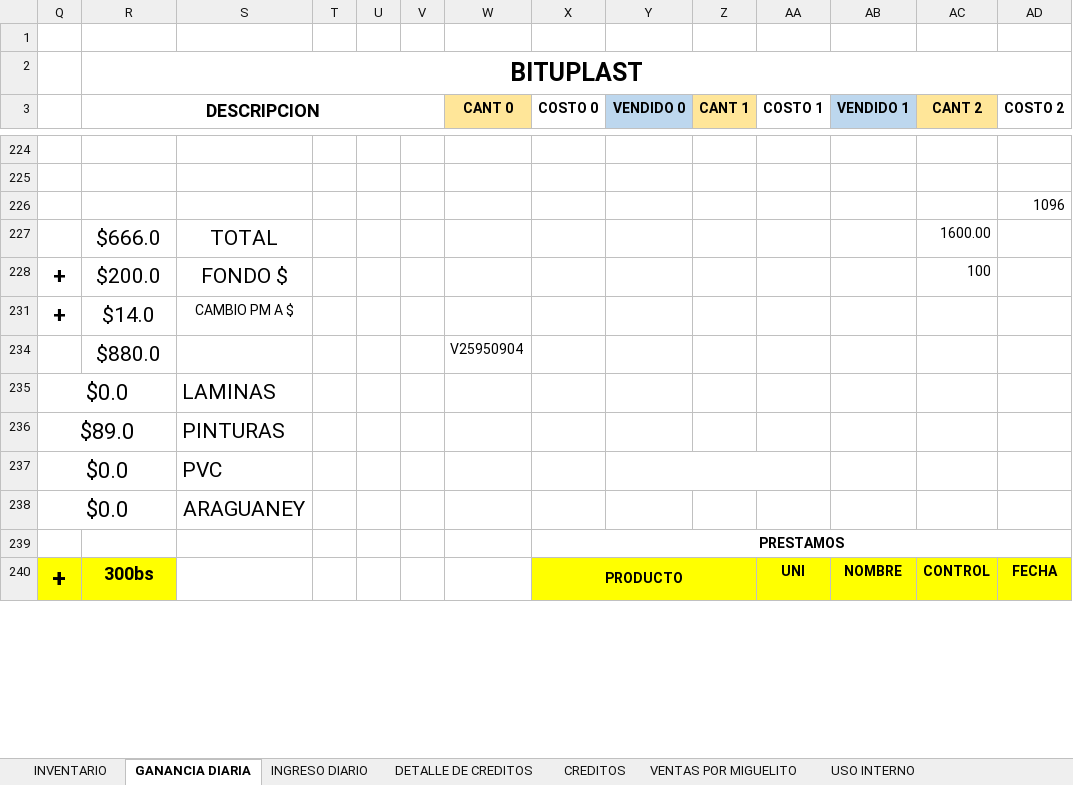
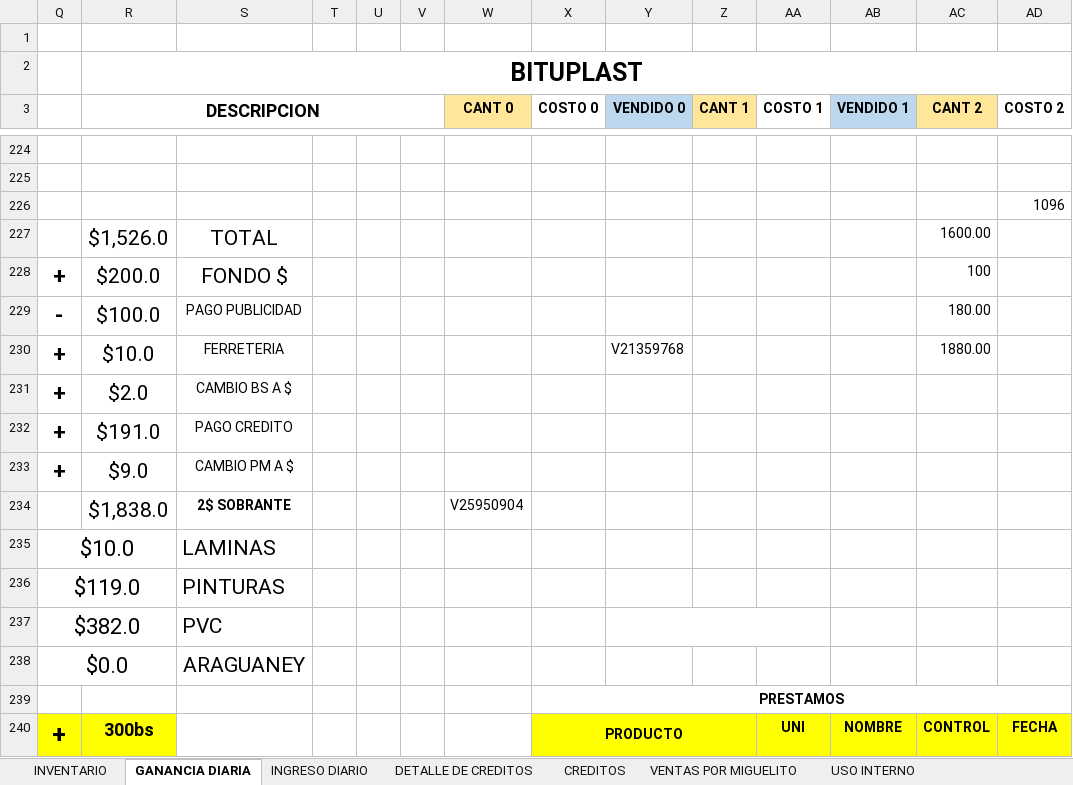
Before and after one commit to JPuente25/Proinca, an Excel workbook: LISTA DE PRODUCTOS PROINCA.xlsx, sheet GANANCIA DIARIA, drawn as a sheet; only a part is shown, gaps mark what is left out; values as stored, in another font and other column widths than the file's, no borders; removed rows and columns are numbered as before the commit, all else as after; rows hold the shown columns only; the diff names each change by its address in the sheet, - before the commit and + after, or states it on an @@ line.

```diff
--- a/LISTA DE PRODUCTOS PROINCA.xlsx (sheet GANANCIA DIARIA)
+++ b/LISTA DE PRODUCTOS PROINCA.xlsx (sheet GANANCIA DIARIA)
-R227 (DESCRIPCION): $666.0
+R227 (DESCRIPCION): $1,526.0
+row 229: - | $100.0 | PAGO PUBLICIDAD |  |  |  |  |  |  |  |  |  | 180.00
+row 230: + | $10.0 | FERRETERIA |  |  |  |  |  | V21359768 |  |  |  | 1880.00
+row 231: + | $2.0 | CAMBIO BS A $
+row 232: + | $191.0 | PAGO CREDITO
-R233 (DESCRIPCION): $14.0
+R233 (DESCRIPCION): $9.0
-row 234:  | $880.0 |  |  |  |  | V25950904
-row 235: $0.0 |  | LAMINAS
-row 236: $89.0 |  | PINTURAS
-row 237: $0.0 |  | PVC
+row 234:  | $1,838.0 | 2$ SOBRANTE |  |  |  | V25950904
+row 235: $10.0 |  | LAMINAS
+row 236: $119.0 |  | PINTURAS
+row 237: $382.0 |  | PVC
```
Also changed, not shown: sheet INGRESO DIARIO, sheet CREDITOS, sheet DETALLE DE CREDITOS, hidden cells.
